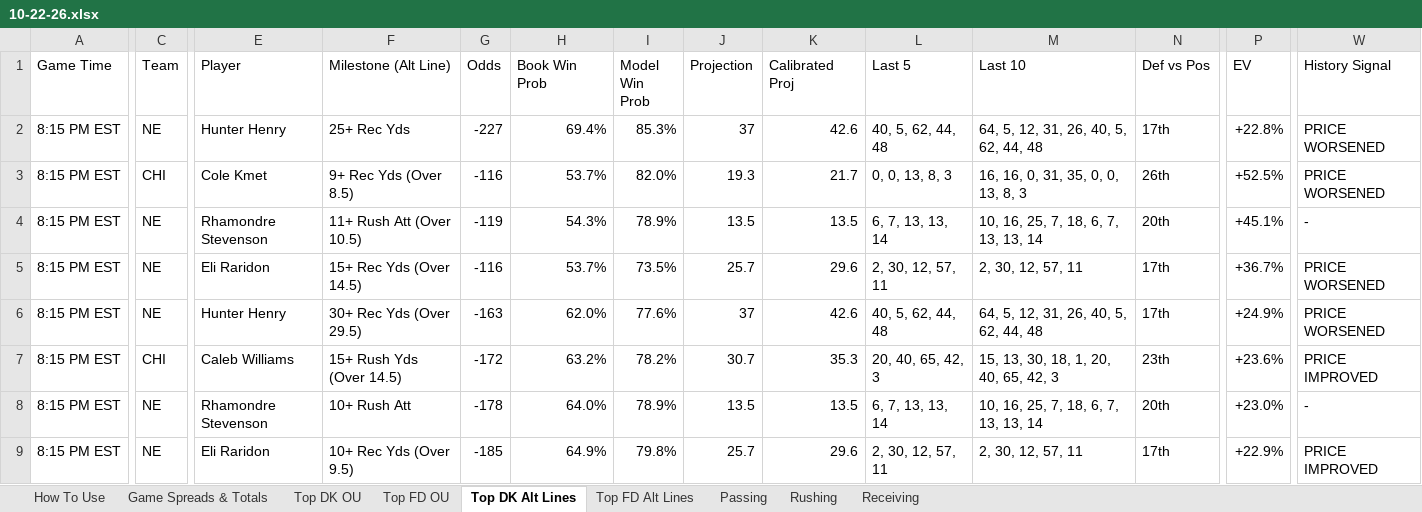
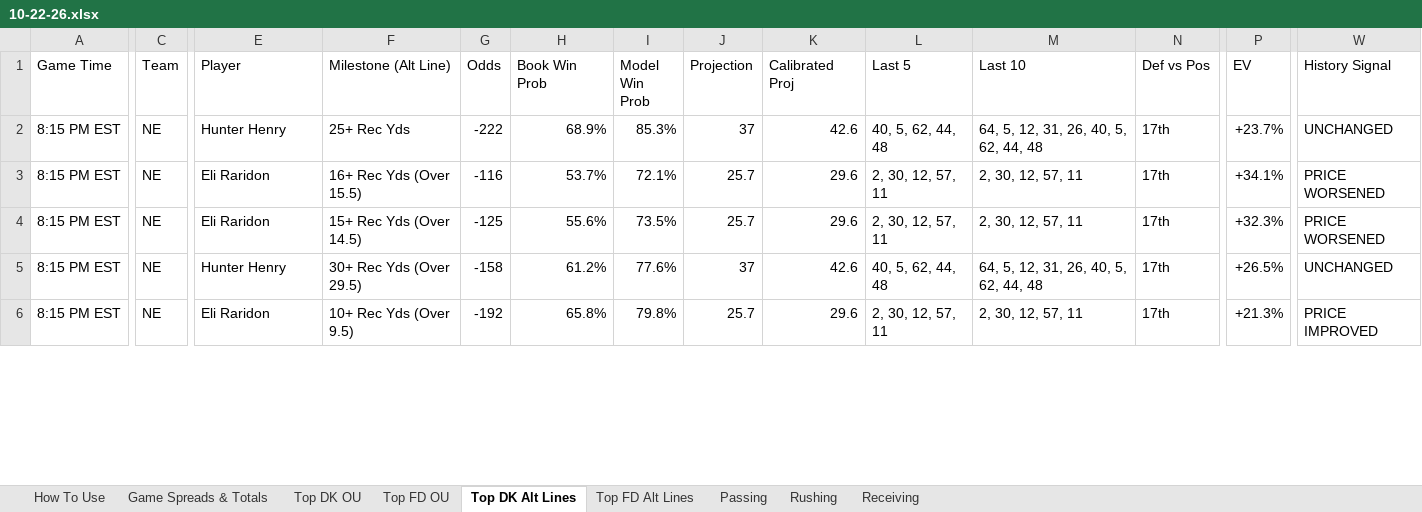
Before and after one commit to RhettTitus/nfl-dashboard, an Excel workbook: data/10-22-26.xlsx, sheet Top DK Alt Lines, drawn as a sheet; only a part is shown, gaps mark what is left out; values as stored, in another font and other column widths than the file's, no cell formats; removed rows and columns are numbered as before the commit, all else as after; rows hold the shown columns only; the diff covers the shown part only; the diff names each change by its address in the sheet, - before the commit and + after, or states it on an @@ line.

```diff
--- a/data/10-22-26.xlsx (sheet Top DK Alt Lines)
+++ b/data/10-22-26.xlsx (sheet Top DK Alt Lines)
-G2 (Odds): -227
+G2 (Odds): -222
-H2 (Book Win Prob): 69.4%
+H2 (Book Win Prob): 68.9%
-P2 (EV): +22.8%
+P2 (EV): +23.7%
-W2 (History Signal): PRICE WORSENED
+W2 (History Signal): UNCHANGED
-C3 (Team): CHI
+C3 (Team): NE
-E3 (Player): Cole Kmet
+E3 (Player): Eli Raridon
-F3 (Milestone (Alt Line)): 9+ Rec Yds (Over 8.5)
+F3 (Milestone (Alt Line)): 16+ Rec Yds (Over 15.5)
-I3 (Model Win Prob): 82.0%
+I3 (Model Win Prob): 72.1%
-J3 (Projection): 19.3
+J3 (Projection): 25.7
-K3 (Calibrated Proj): 21.7
+K3 (Calibrated Proj): 29.6
-L3 (Last 5): 0, 0, 13, 8, 3
+L3 (Last 5): 2, 30, 12, 57, 11
-M3 (Last 10): 16, 16, 0, 31, 35, 0, 0, 13, 8, 3
+M3 (Last 10): 2, 30, 12, 57, 11
-N3 (Def vs Pos): 26th
+N3 (Def vs Pos): 17th
-P3 (EV): +52.5%
+P3 (EV): +34.1%
-row 4: 8:15 PM EST | NE | Rhamondre Stevenson | 11+ Rush Att (Over 10.5) | -119 | 54.3% | 78.9% | 13.5 | 13.5 | 6, 7, 13, 13, 14 | 10, 16, 25, 7, 18, 6, 7, 13, 13, 14 | 20th | +45.1% | -
-G4 (Odds): -116
+G4 (Odds): -125
-H4 (Book Win Prob): 53.7%
+H4 (Book Win Prob): 55.6%
-P4 (EV): +36.7%
+P4 (EV): +32.3%
-G5 (Odds): -163
+G5 (Odds): -158
-H5 (Book Win Prob): 62.0%
+H5 (Book Win Prob): 61.2%
-P5 (EV): +24.9%
+P5 (EV): +26.5%
-W5 (History Signal): PRICE WORSENED
+W5 (History Signal): UNCHANGED
-row 7: 8:15 PM EST | CHI | Caleb Williams | 15+ Rush Yds (Over 14.5) | -172 | 63.2% | 78.2% | 30.7 | 35.3 | 20, 40, 65, 42, 3 | 15, 13, 30, 18, 1, 20, 40, 65, 42, 3 | 23th | +23.6% | PRICE IMPROVED
-row 8: 8:15 PM EST | NE | Rhamondre Stevenson | 10+ Rush Att | -178 | 64.0% | 78.9% | 13.5 | 13.5 | 6, 7, 13, 13, 14 | 10, 16, 25, 7, 18, 6, 7, 13, 13, 14 | 20th | +23.0% | -
-G6 (Odds): -185
+G6 (Odds): -192
-H6 (Book Win Prob): 64.9%
+H6 (Book Win Prob): 65.8%
-P6 (EV): +22.9%
+P6 (EV): +21.3%
```
Also changed, not shown: 20 added rows, 18 removed rows and 503 edited cells elsewhere in this sheet, sheet Top FD Alt Lines, sheet Top DK OU, sheet Top FD OU, cell formats, data/SEASON_2026_PLAYER_PROFILES.xlsx.
